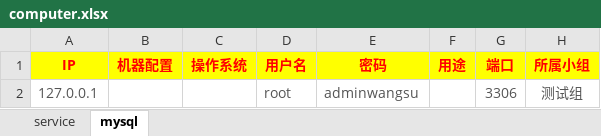
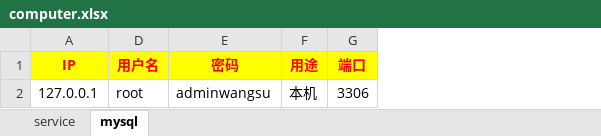
Before and after one commit to Jax-Rene/finder, an Excel workbook: computer.xlsx, sheet mysql, drawn as a sheet; values as stored, in another font and other column widths than the file's, no borders; the diff names each change by its address in the sheet, - before the commit and + after, or states it on an @@ line.

```diff
--- a/computer.xlsx (sheet mysql)
+++ b/computer.xlsx (sheet mysql)
@@ column B (机器配置) hidden, empty @@
@@ column C (操作系统) hidden, empty @@
@@ column H (所属小组) hidden, row 2: 测试组 @@
-A2 text colour: #555555
+A2 text colour: black
-D2:E2 text colour: #555555
+D2:E2 text colour: black
-F2 (用途): (empty)
+F2 (用途): 本机
-G2 text colour: #555555
+G2 text colour: black
```
Also changed, not shown: sheet service, 1 other file.
